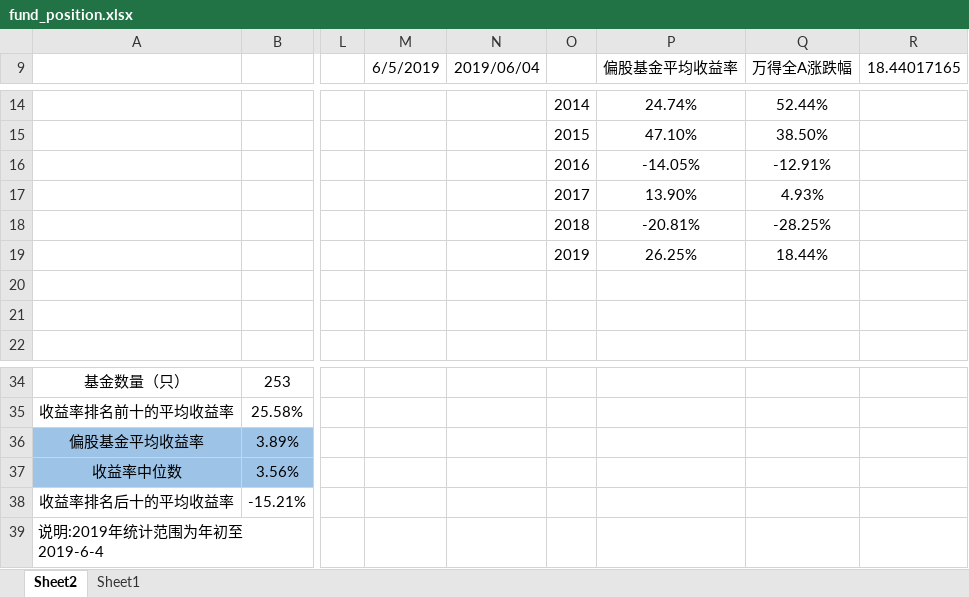
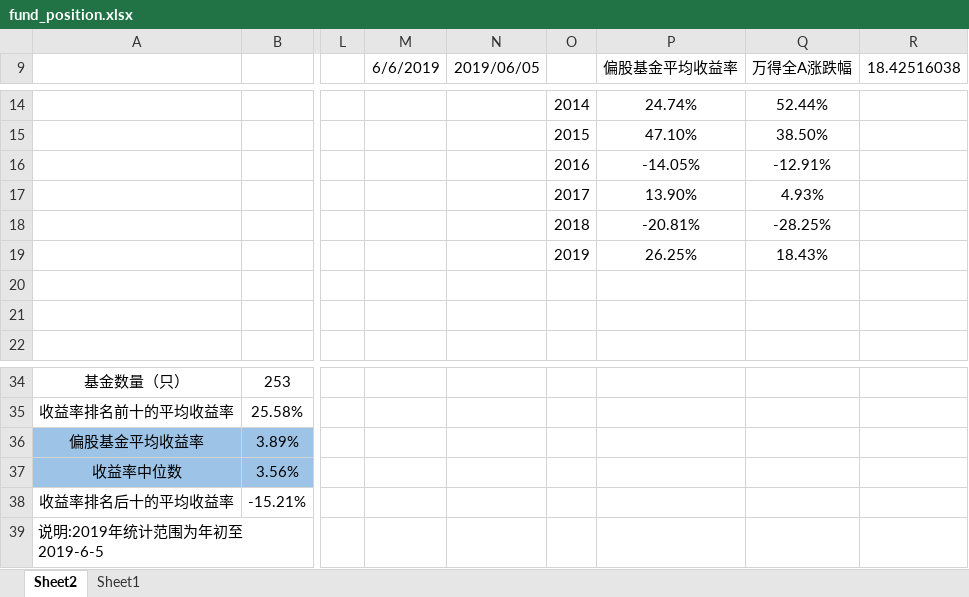
Before and after one commit to Newcxy/Work_Data, an Excel workbook: fund_position.xlsx, sheet Sheet2, drawn as a sheet; only a part is shown, gaps mark what is left out; values as stored, in another font and other column widths than the file's, no borders; charts and pictures not drawn; the diff names each change by its address in the sheet, - before the commit and + after, or states it on an @@ line.

```diff
--- a/fund_position.xlsx (sheet Sheet2)
+++ b/fund_position.xlsx (sheet Sheet2)
-M9: 6/5/2019
+M9: 6/6/2019
-N9: 2019/06/04
+N9: 2019/06/05
-R9: 18.44017165
+R9: 18.42516038
-Q19 (万得全A涨跌幅): 18.44%
+Q19 (万得全A涨跌幅): 18.43%
-A39: 说明:2019年统计范围为年初至2019-6-4
+A39: 说明:2019年统计范围为年初至2019-6-5
```
Also changed, not shown: sheet Sheet1, hidden cells, charts or pictures, basis.xlsx, work-daily.xlsm.
